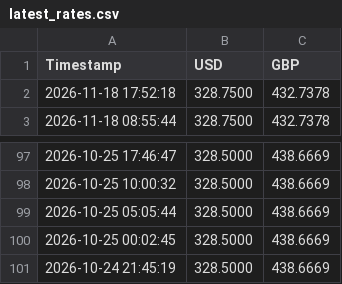
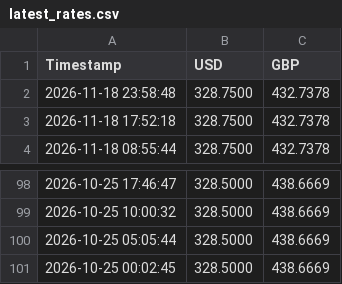
Before and after one commit to Karikaranvetti/sampath-rates-tracker, a CSV file: latest_rates.csv, drawn as a sheet; only a part is shown, gaps mark what is left out; removed rows and columns are numbered as before the commit, all else as after; the diff names each change by its address in the sheet, - before the commit and + after, or states it on an @@ line.

```diff
--- a/latest_rates.csv
+++ b/latest_rates.csv
+row 2: 2026-11-18 23:58:48 | 328.7500 | 432.7378
-row 101: 2026-10-24 21:45:19 | 328.5000 | 438.6669
```
